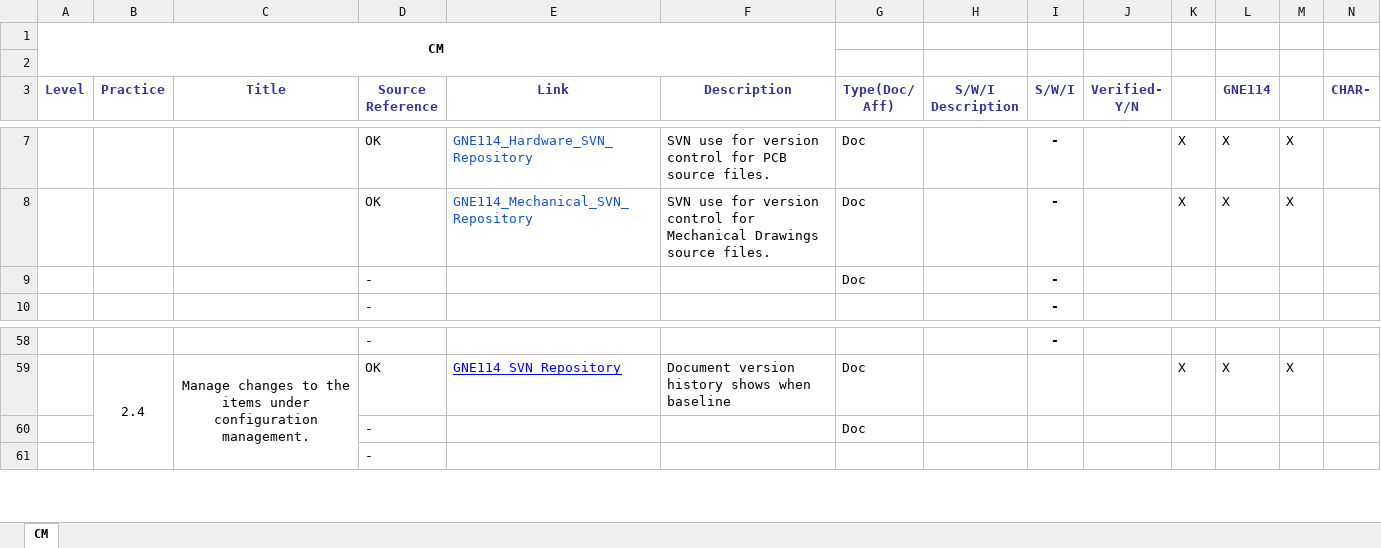
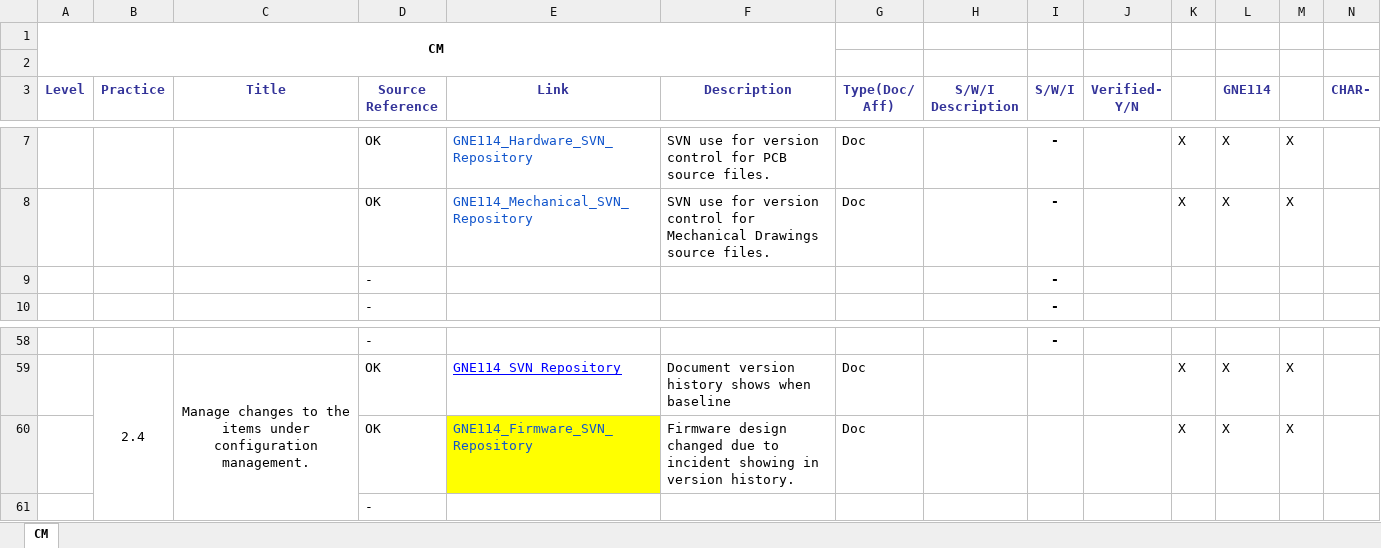
Before and after one commit to JalajMathur/PEG_2022, an Excel workbook: PIID/CM.xlsx, sheet CM, drawn as a sheet; only a part is shown, gaps mark what is left out; values as stored, in another font and other column widths than the file's, no borders; conditional formats not drawn; removed rows and columns are numbered as before the commit, all else as after; rows hold the shown columns only; the diff names each change by its address in the sheet, - before the commit and + after, or states it on an @@ line.

Commit message:
PIIDs for CM & DAR

```diff
--- a/PIID/CM.xlsx (sheet CM)
+++ b/PIID/CM.xlsx (sheet CM)
-G9 (Type(Doc/ Aff)): Doc
+G9 (Type(Doc/ Aff)): (empty)
-row 60:  |  |  | - |  |  | Doc
+row 60:  |  |  | OK | GNE114_Firmware_SVN_Repository | Firmware design changed due to incident showing in version history. | Doc |  |  |  | X | X | X
```
Also changed, not shown: 1 other file.
